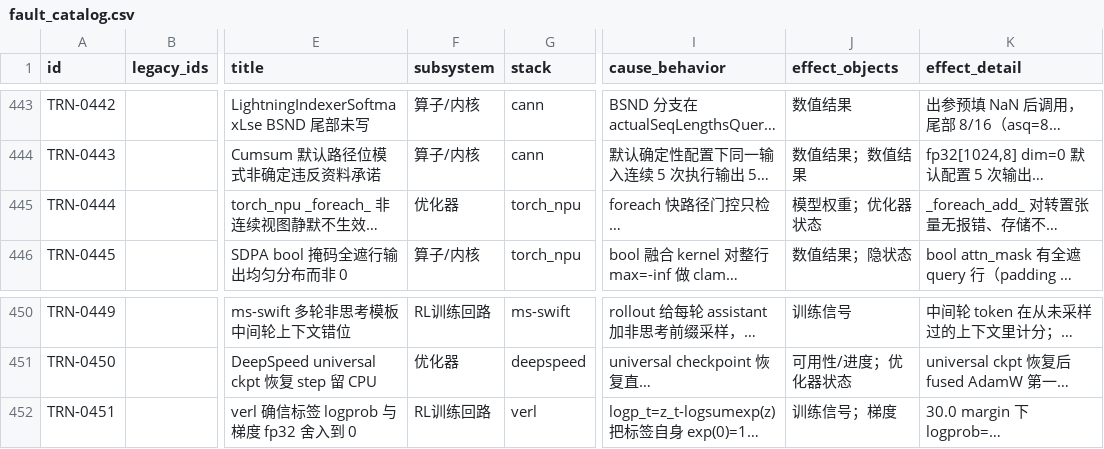
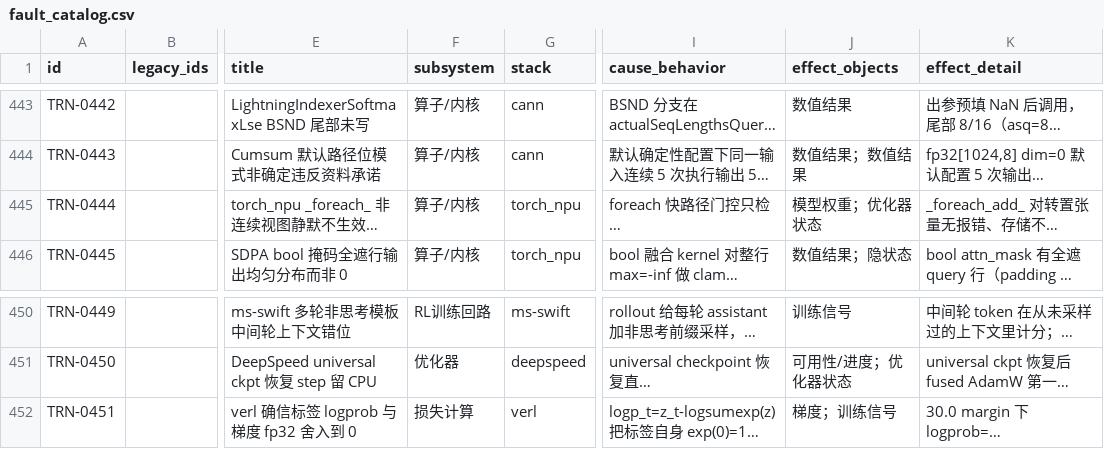
Before and after one commit to RinshannKaihou/training_error_review, a CSV file: views/fault_catalog.csv, drawn as a sheet; only a part is shown, gaps mark what is left out; long unchanged cells end in …; the diff names each change by its address in the sheet, - before the commit and + after, or states it on an @@ line.

```diff
--- a/views/fault_catalog.csv
+++ b/views/fault_catalog.csv
-F445 (subsystem): 优化器
+F445 (subsystem): 算子/内核
-F452 (subsystem): RL训练回路
+F452 (subsystem): 损失计算
-J452 (effect_objects): 训练信号；梯度
+J452 (effect_objects): 梯度；训练信号
```
Also changed, not shown: 4 other files.
